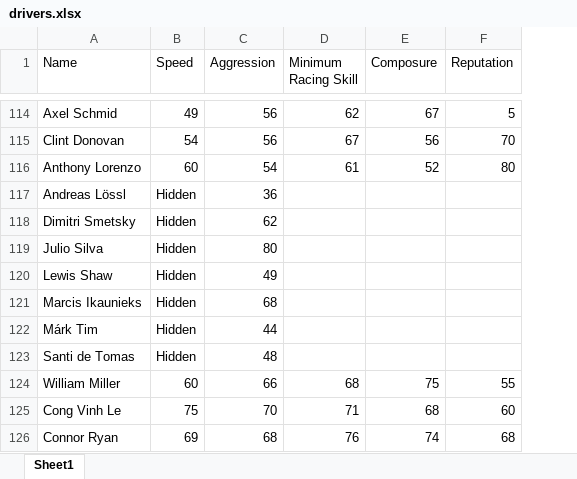
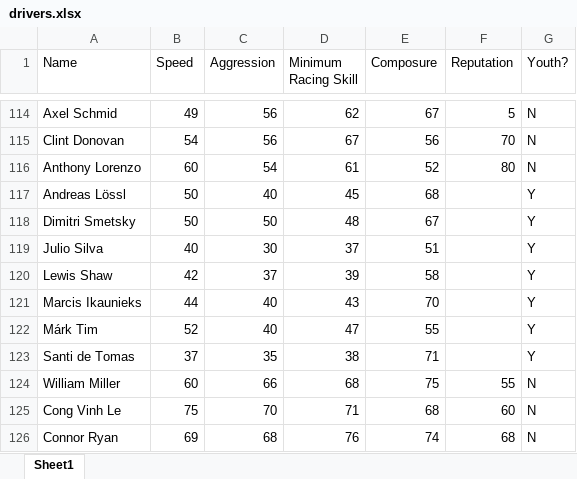
Before and after one commit to Kimame04/wtcl-code, an Excel workbook: drivers.xlsx, sheet Sheet1, drawn as a sheet; only a part is shown, gaps mark what is left out; values as stored, in another font and other column widths than the file's, no cell formats; the diff covers the shown part only; the diff names each change by its address in the sheet, - before the commit and + after, or states it on an @@ line.

```diff
--- a/drivers.xlsx (sheet Sheet1)
+++ b/drivers.xlsx (sheet Sheet1)
+column G (Youth?), rows 114-126: N | N | N | Y | Y | Y | Y | Y | Y | Y | N | N | N
-B117:B118 (Speed): Hidden
+B117:B118 (Speed): 50
-C117 (Aggression): 36
+C117 (Aggression): 40
-D117 (Minimum Racing Skill): (empty)
+D117 (Minimum Racing Skill): 45
-E117 (Composure): (empty)
+E117 (Composure): 68
-C118 (Aggression): 62
+C118 (Aggression): 50
-D118 (Minimum Racing Skill): (empty)
+D118 (Minimum Racing Skill): 48
-E118 (Composure): (empty)
+E118 (Composure): 67
-B119 (Speed): Hidden
+B119 (Speed): 40
-C119 (Aggression): 80
+C119 (Aggression): 30
-D119 (Minimum Racing Skill): (empty)
+D119 (Minimum Racing Skill): 37
-E119 (Composure): (empty)
+E119 (Composure): 51
-B120 (Speed): Hidden
+B120 (Speed): 42
-C120 (Aggression): 49
+C120 (Aggression): 37
-D120 (Minimum Racing Skill): (empty)
+D120 (Minimum Racing Skill): 39
-E120 (Composure): (empty)
+E120 (Composure): 58
-B121 (Speed): Hidden
+B121 (Speed): 44
-C121 (Aggression): 68
+C121 (Aggression): 40
-D121 (Minimum Racing Skill): (empty)
+D121 (Minimum Racing Skill): 43
-E121 (Composure): (empty)
+E121 (Composure): 70
-B122 (Speed): Hidden
+B122 (Speed): 52
-C122 (Aggression): 44
+C122 (Aggression): 40
-D122 (Minimum Racing Skill): (empty)
+D122 (Minimum Racing Skill): 47
-E122 (Composure): (empty)
+E122 (Composure): 55
-B123 (Speed): Hidden
+B123 (Speed): 37
-C123 (Aggression): 48
+C123 (Aggression): 35
-D123 (Minimum Racing Skill): (empty)
+D123 (Minimum Racing Skill): 38
-E123 (Composure): (empty)
+E123 (Composure): 71
```
Also changed, not shown: 116 edited cells elsewhere in this sheet, cell formats, 1 other file.
